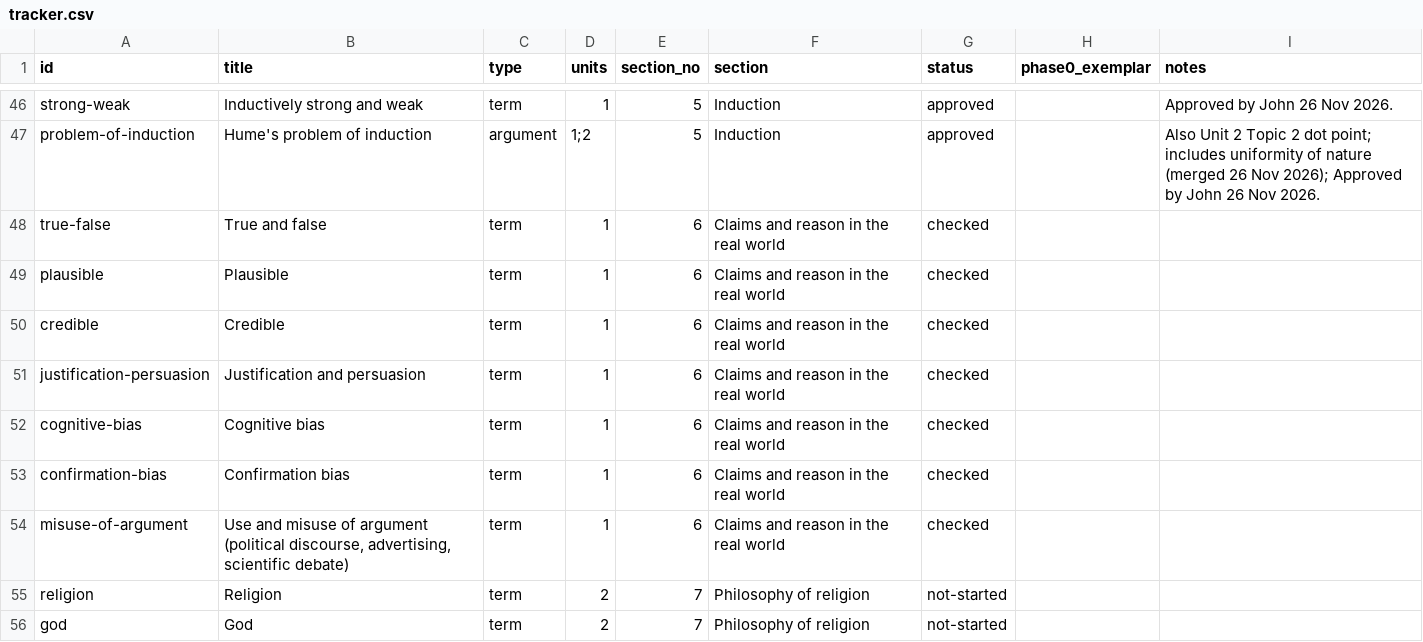
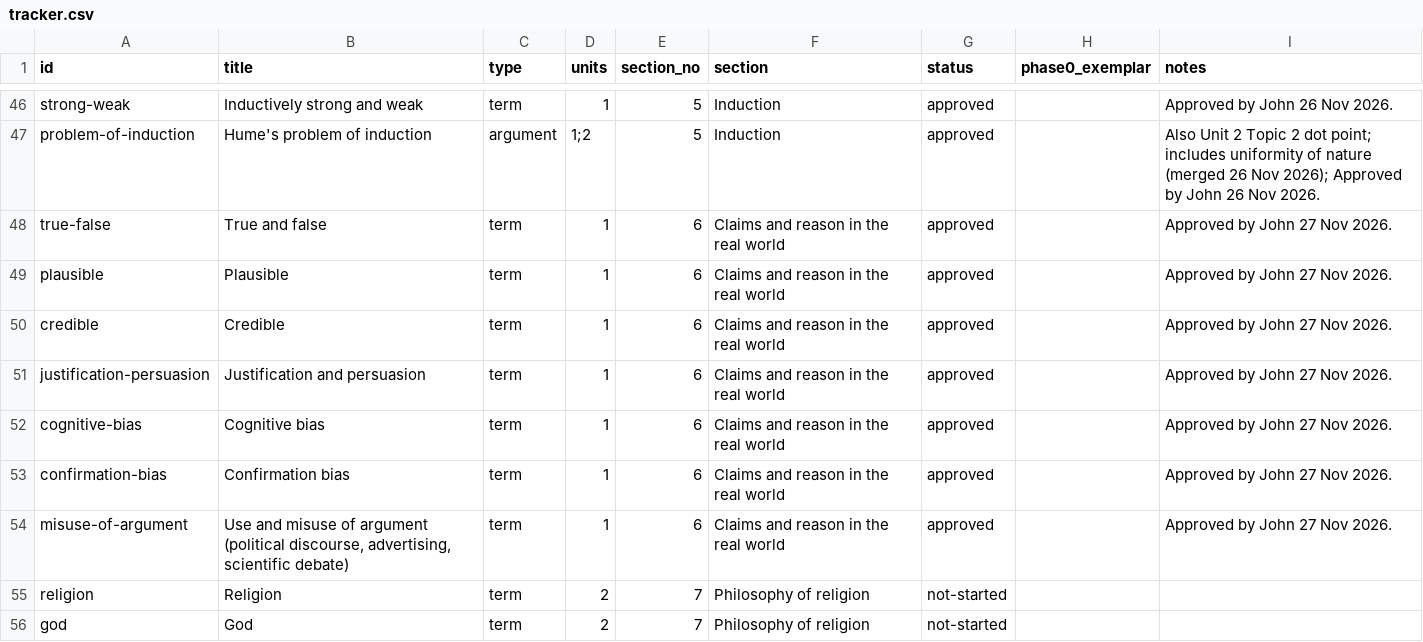
Before and after one commit to jbeynonedu/pr-explorer, a CSV file: tracker.csv, drawn as a sheet; only a part is shown, gaps mark what is left out.

```diff
--- a/tracker.csv
+++ b/tracker.csv
@@ -47,9 +47,9 @@ strong-weak,Inductively strong and weak,term,1,5,Induction,approved,,Approved by
 problem-of-induction,Hume's problem of induction,argument,1;2,5,Induction,approved,,Also Unit 2 Topic 2 dot point; includes uniformity of nature (merged 26 Nov 2026); Approved by John 26 Nov 2026.
-true-false,True and false,term,1,6,Claims and reason in the real world,checked,,
-plausible,Plausible,term,1,6,Claims and reason in the real world,checked,,
-credible,Credible,term,1,6,Claims and reason in the real world,checked,,
-justification-persuasion,Justification and persuasion,term,1,6,Claims and reason in the real world,checked,,
-cognitive-bias,Cognitive bias,term,1,6,Claims and reason in the real world,checked,,
-confirmation-bias,Confirmation bias,term,1,6,Claims and reason in the real world,checked,,
-misuse-of-argument,"Use and misuse of argument (political discourse, advertising, scientific debate)",term,1,6,Claims and reason in the real world,checked,,
+true-false,True and false,term,1,6,Claims and reason in the real world,approved,,Approved by John 27 Nov 2026.
+plausible,Plausible,term,1,6,Claims and reason in the real world,approved,,Approved by John 27 Nov 2026.
+credible,Credible,term,1,6,Claims and reason in the real world,approved,,Approved by John 27 Nov 2026.
+justification-persuasion,Justification and persuasion,term,1,6,Claims and reason in the real world,approved,,Approved by John 27 Nov 2026.
+cognitive-bias,Cognitive bias,term,1,6,Claims and reason in the real world,approved,,Approved by John 27 Nov 2026.
+confirmation-bias,Confirmation bias,term,1,6,Claims and reason in the real world,approved,,Approved by John 27 Nov 2026.
+misuse-of-argument,"Use and misuse of argument (political discourse, advertising, scientific debate)",term,1,6,Claims and reason in the real world,approved,,Approved by John 27 Nov 2026.
 religion,Religion,term,2,7,Philosophy of religion,not-started,,
```
Also changed, not shown: 18 other files.
